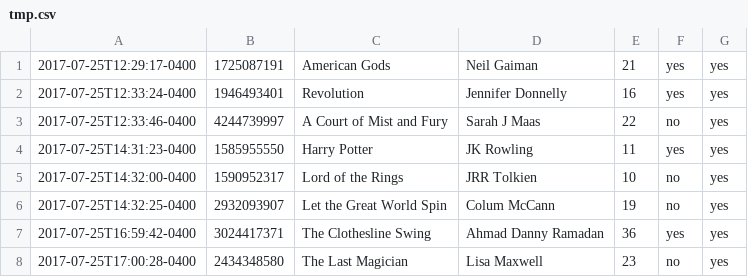
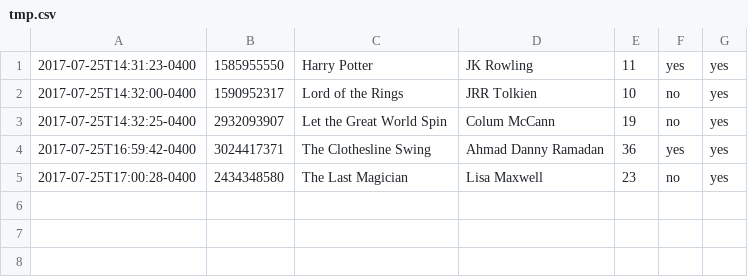
Before and after one commit to rogoetz/data-collection-, a CSV file: tmp.csv, drawn as a sheet; the diff names each change by its address in the sheet, - before the commit and + after, or states it on an @@ line.

```diff
--- a/tmp.csv
+++ b/tmp.csv
-row 1: 2017-07-25T12:29:17-0400 | 1725087191 | American Gods | Neil Gaiman | 21 | yes | yes
-row 2: 2017-07-25T12:33:24-0400 | 1946493401 | Revolution | Jennifer Donnelly | 16 | yes | yes
-row 3: 2017-07-25T12:33:46-0400 | 4244739997 | A Court of Mist and Fury | Sarah J Maas | 22 | no | yes
```
Also changed, not shown: 5 other files.
